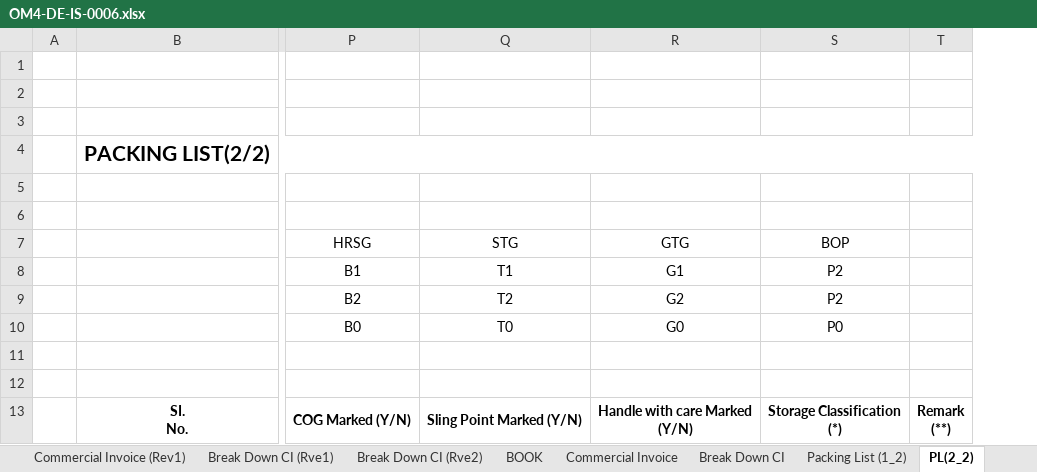
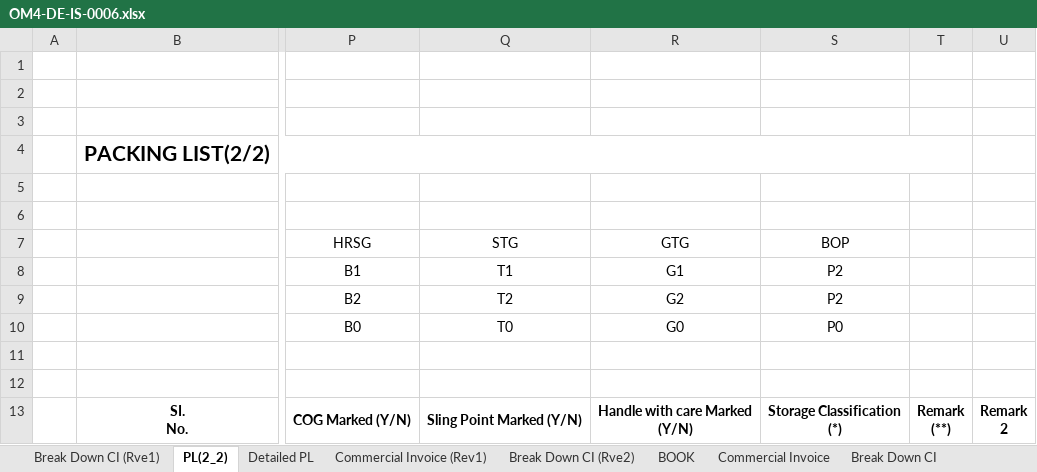
Before and after one commit to quocdaicm/tra-cuu-kien-hang, an Excel workbook: du-lieu/OM4-DE-IS-0006.xlsx, sheet PL(2_2), drawn as a sheet; only a part is shown, gaps mark what is left out; values as stored, in another font and other column widths than the file's, no borders; charts and pictures not drawn; ↵ is a line break in a cell; the diff names each change by its address in the sheet, - before the commit and + after, or states it on an @@ line.

```diff
--- a/du-lieu/OM4-DE-IS-0006.xlsx (sheet PL(2_2))
+++ b/du-lieu/OM4-DE-IS-0006.xlsx (sheet PL(2_2))
@@ sheet tab order changed: Break Down CI (Rve1) | PL(2_2) | Detailed PL | Commercial Invoice (Rev1) | Break Down CI (Rve2) | BOOK | Commercial Invoice | Break Down CI @@
+column U, row 13: Remark ↵ 2
```
Also changed, not shown: sheet Break Down CI (Rve1), sheet Detailed PL, formulas that keep their value, charts or pictures.
